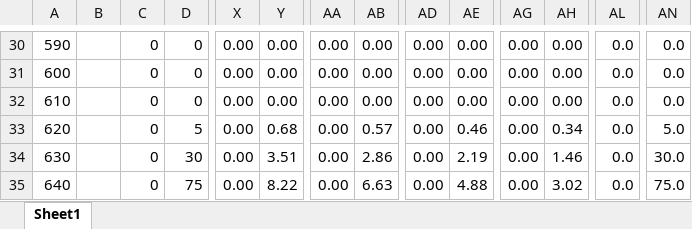
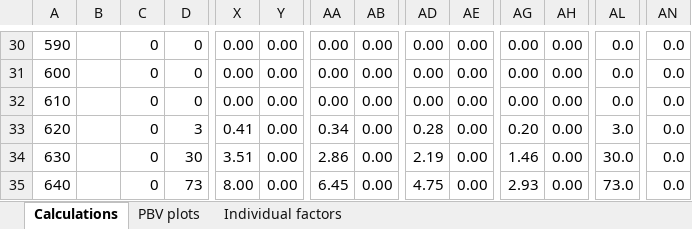
Before and after one commit to boston-dynamics/bosdyn-hospital-bot, an Excel workbook: vitals_collection/drspot/docs/pulse_signature_vector.xlsx, sheet Calculations, drawn as a sheet; only a part is shown, gaps mark what is left out; values as stored, in another font and other column widths than the file's, no borders; the diff covers the shown part only; the diff names each change by its address in the sheet, - before the commit and + after, or states it on an @@ line.

```diff
--- a/vitals_collection/drspot/docs/pulse_signature_vector.xlsx (sheet Calculations)
+++ b/vitals_collection/drspot/docs/pulse_signature_vector.xlsx (sheet Calculations)
-sheet tab: Sheet1
+sheet tab: Calculations
+sheet tab: PBV plots
+sheet tab: Individual factors
-D33: 5
+D33: 3
-X33: 0.00
+X33: 0.41
-Y33: 0.68
+Y33: 0.00
-AA33: 0.00
+AA33: 0.34
-AB33: 0.57
+AB33: 0.00
-AD33: 0.00
+AD33: 0.28
-AE33: 0.46
+AE33: 0.00
-AG33: 0.00
+AG33: 0.20
-AH33: 0.34
+AH33: 0.00
-AL33: 0.0
+AL33: 3.0
-AN33: 5.0
+AN33: 0.0
-X34: 0.00
+X34: 3.51
-Y34: 3.51
+Y34: 0.00
-AA34: 0.00
+AA34: 2.86
-AB34: 2.86
+AB34: 0.00
-AD34: 0.00
+AD34: 2.19
-AE34: 2.19
+AE34: 0.00
-AG34: 0.00
+AG34: 1.46
-AH34: 1.46
+AH34: 0.00
-AL34: 0.0
+AL34: 30.0
-AN34: 30.0
+AN34: 0.0
-D35: 75
+D35: 73
-X35: 0.00
+X35: 8.00
-Y35: 8.22
+Y35: 0.00
-AA35: 0.00
+AA35: 6.45
-AB35: 6.63
+AB35: 0.00
-AD35: 0.00
+AD35: 4.75
-AE35: 4.88
+AE35: 0.00
-AG35: 0.00
+AG35: 2.93
-AH35: 3.02
+AH35: 0.00
-AL35: 0.0
+AL35: 73.0
-AN35: 75.0
+AN35: 0.0
```
Also changed, not shown: 401 edited cells elsewhere in this sheet, charts or pictures, 6 other files.
